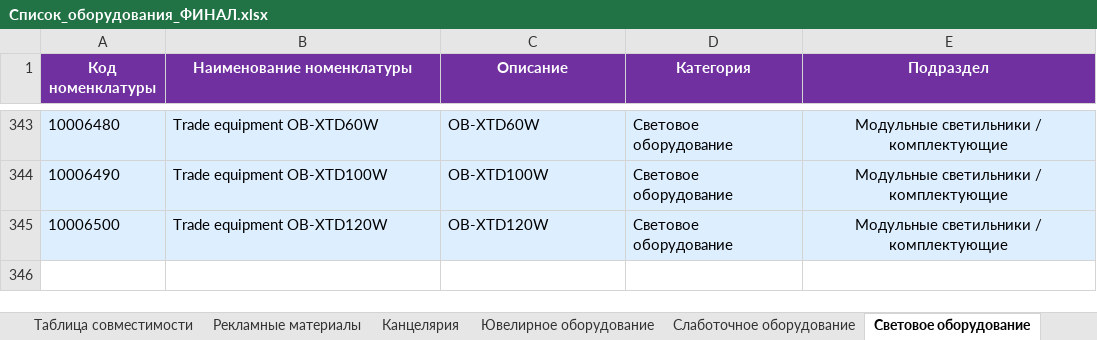
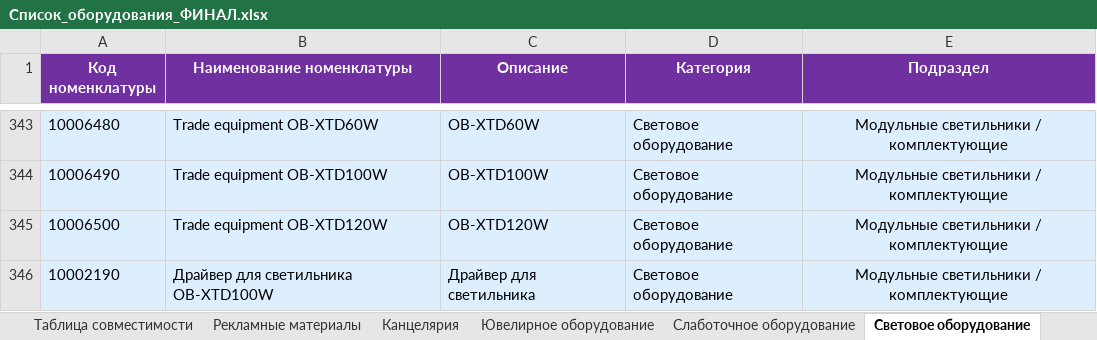
Before and after one commit to skbmaksim82-byte/Portal-zakazov, an Excel workbook: Список_оборудования_ФИНАЛ.xlsx, sheet Световое оборудование, drawn as a sheet; only a part is shown, gaps mark what is left out; values as stored, in another font and other column widths than the file's, no borders; the diff names each change by its address in the sheet, - before the commit and + after, or states it on an @@ line.

Commit message:
Add files via upload

```diff
--- a/Список_оборудования_ФИНАЛ.xlsx (sheet Световое оборудование)
+++ b/Список_оборудования_ФИНАЛ.xlsx (sheet Световое оборудование)
+row 346: 10002190 | Драйвер для светильника OB-XTD100W | Драйвер для светильника | Световое оборудование | Модульные светильники / комплектующие
```
